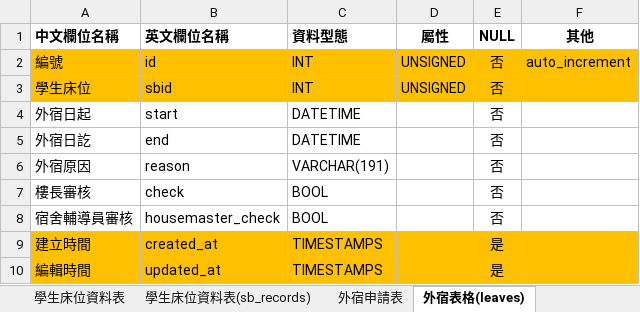
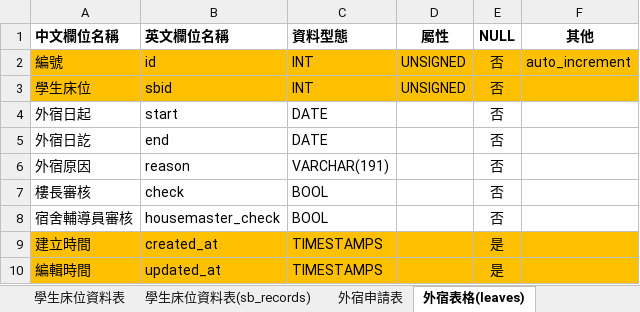
Before and after one commit to ChunChieh0616/team01-1, an Excel workbook: 第一組宿舍管理系統.xlsx, sheet 外宿表格(leaves), drawn as a sheet; values as stored, in another font and other column widths than the file's, no borders; the diff names each change by its address in the sheet, - before the commit and + after, or states it on an @@ line.

```diff
--- a/第一組宿舍管理系統.xlsx (sheet 外宿表格(leaves))
+++ b/第一組宿舍管理系統.xlsx (sheet 外宿表格(leaves))
-C4:C5 (資料型態): DATETIME
+C4:C5 (資料型態): DATE
```
Also changed, not shown: sheet 長期晚歸表格(lates), sheet 點名表格(rollcalls), 55 other files.
